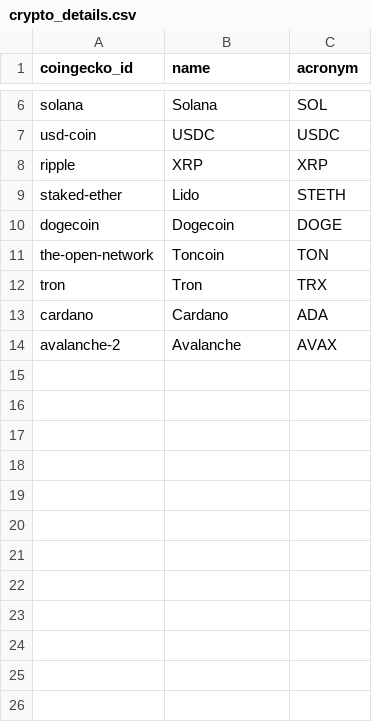
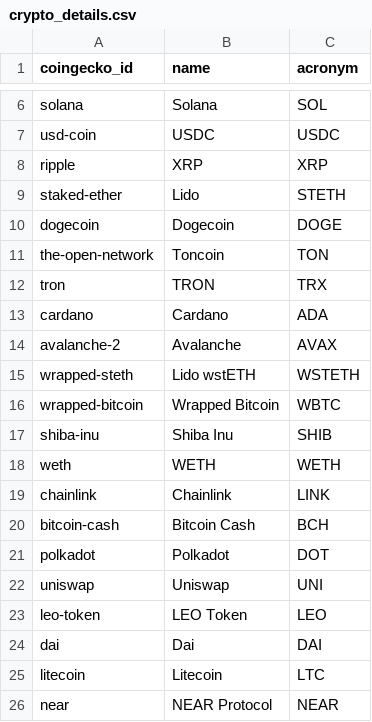
Before and after one commit to r-toffoli/crypto_data_pipeline, a CSV file: batch_layer/crypto_details.csv, drawn as a sheet; only a part is shown, gaps mark what is left out.

```diff
--- a/batch_layer/crypto_details.csv
+++ b/batch_layer/crypto_details.csv
@@ -11,4 +11,16 @@
 "the-open-network","Toncoin","TON"
-"tron","Tron","TRX"
+"tron","TRON","TRX"
 "cardano","Cardano","ADA"
 "avalanche-2","Avalanche","AVAX"
+"wrapped-steth","Lido wstETH","WSTETH"
+"wrapped-bitcoin","Wrapped Bitcoin","WBTC"
+"shiba-inu","Shiba Inu","SHIB"
+"weth","WETH","WETH"
+"chainlink","Chainlink","LINK"
+"bitcoin-cash","Bitcoin Cash","BCH"
+"polkadot","Polkadot","DOT"
+"uniswap","Uniswap","UNI"
+"leo-token","LEO Token","LEO"
+"dai","Dai","DAI"
+"litecoin","Litecoin","LTC"
+"near","NEAR Protocol","NEAR"
```
Also changed, not shown: 18 other files.
